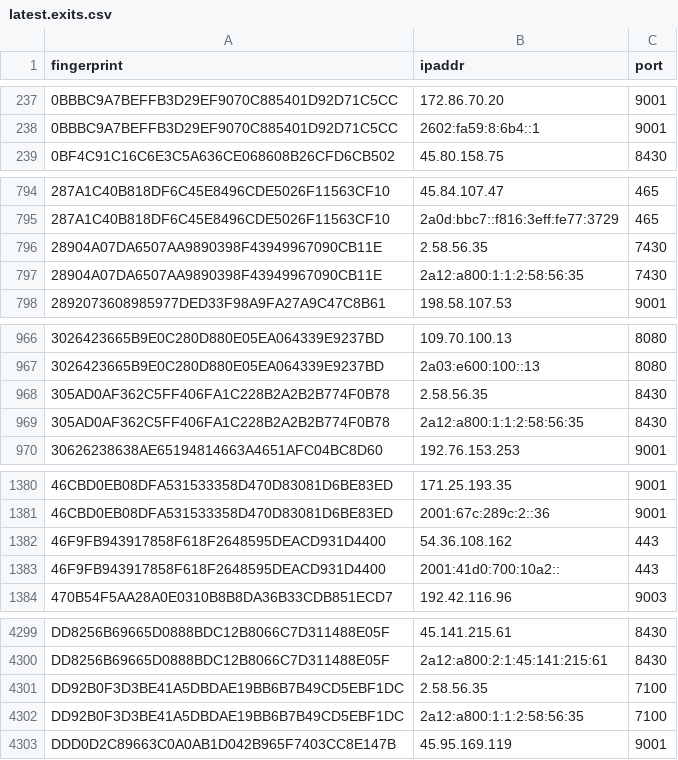
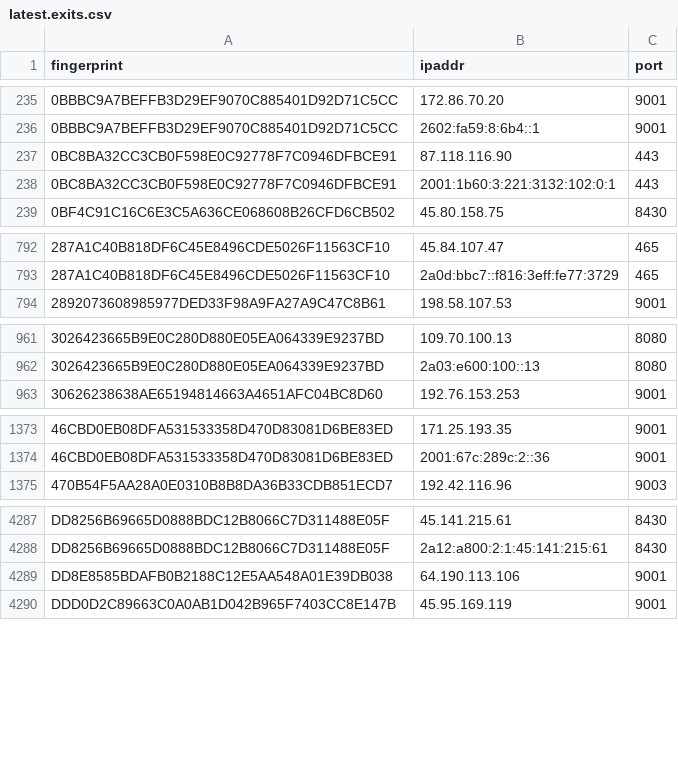
Before and after one commit to ling0x/tor-nodes, a CSV file: latest.exits.csv, drawn as a sheet; only a part is shown, gaps mark what is left out; removed rows and columns are numbered as before the commit, all else as after; the diff covers the shown part only; the diff names each change by its address in the sheet, - before the commit and + after, or states it on an @@ line.

```diff
--- a/latest.exits.csv
+++ b/latest.exits.csv
+row 237: 0BC8BA32CC3CB0F598E0C92778F7C0946DFBCE91 | 87.118.116.90 | 443
+row 238: 0BC8BA32CC3CB0F598E0C92778F7C0946DFBCE91 | 2001:1b60:3:221:3132:102:0:1 | 443
-row 796: 28904A07DA6507AA9890398F43949967090CB11E | 2.58.56.35 | 7430
-row 797: 28904A07DA6507AA9890398F43949967090CB11E | 2a12:a800:1:1:2:58:56:35 | 7430
-row 968: 305AD0AF362C5FF406FA1C228B2A2B2B774F0B78 | 2.58.56.35 | 8430
-row 969: 305AD0AF362C5FF406FA1C228B2A2B2B774F0B78 | 2a12:a800:1:1:2:58:56:35 | 8430
-row 1382: 46F9FB943917858F618F2648595DEACD931D4400 | 54.36.108.162 | 443
-row 1383: 46F9FB943917858F618F2648595DEACD931D4400 | 2001:41d0:700:10a2:: | 443
-row 4301: DD92B0F3D3BE41A5DBDAE19BB6B7B49CD5EBF1DC | 2.58.56.35 | 7100
-row 4302: DD92B0F3D3BE41A5DBDAE19BB6B7B49CD5EBF1DC | 2a12:a800:1:1:2:58:56:35 | 7100
+row 4289: DD8E8585BDAFB0B2188C12E5AA548A01E39DB038 | 64.190.113.106 | 9001
```
Also changed, not shown: 6 added rows, 19 removed rows and 2 edited cells elsewhere in this file, latest.all.csv, latest.guards.csv.
